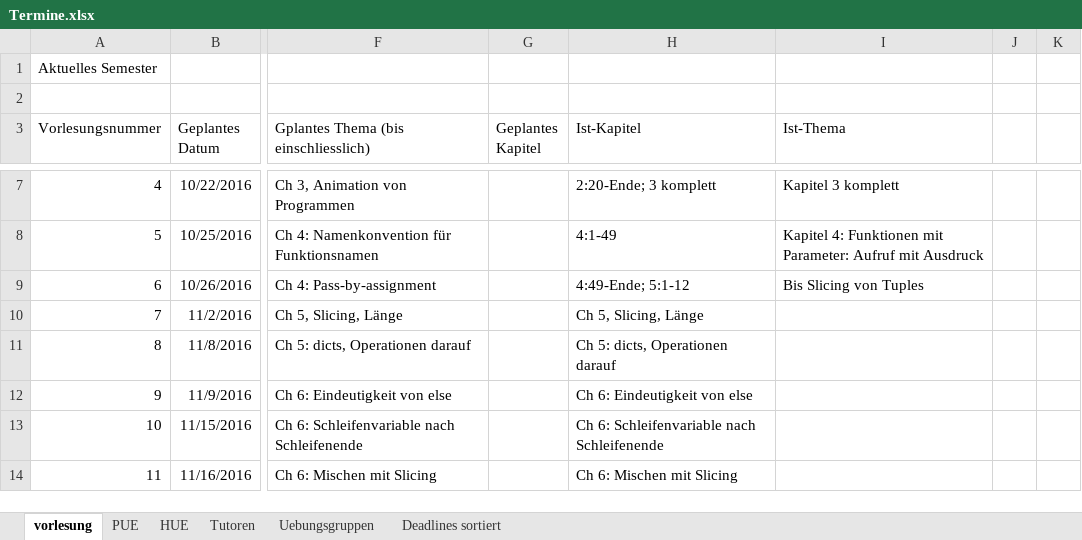
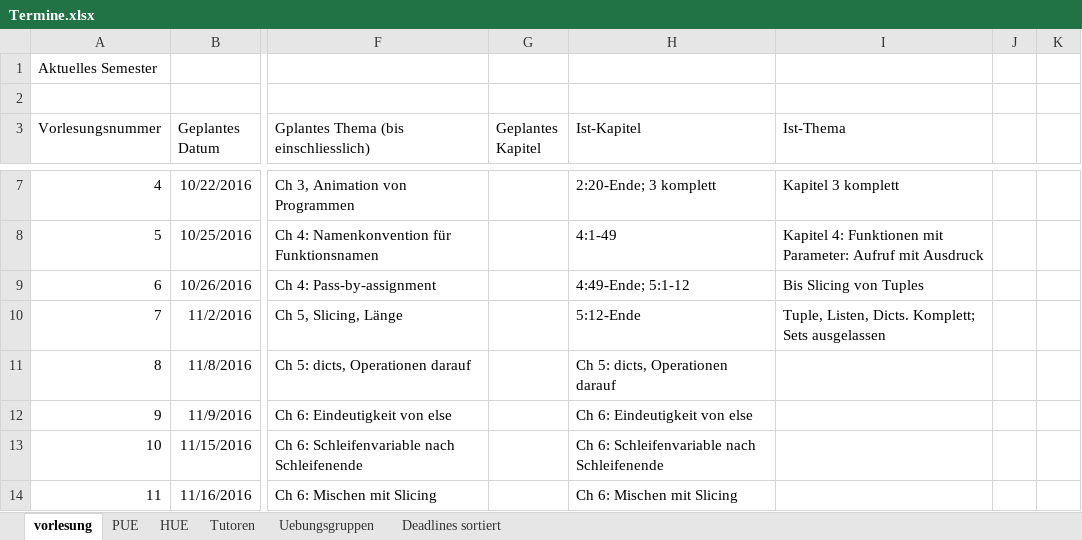
Before and after one commit to hkarl/gp1_upb, an Excel workbook: meetings/Termine.xlsx, sheet vorlesung, drawn as a sheet; only a part is shown, gaps mark what is left out; values as stored, in another font and other column widths than the file's, no borders; the diff names each change by its address in the sheet, - before the commit and + after, or states it on an @@ line.

Commit message:
Stand nach VL 7

```diff
--- a/meetings/Termine.xlsx (sheet vorlesung)
+++ b/meetings/Termine.xlsx (sheet vorlesung)
-H10 (Ist-Kapitel): Ch 5, Slicing, Länge
+H10 (Ist-Kapitel): 5:12-Ende
-I10 (Ist-Thema): (empty)
+I10 (Ist-Thema): Tuple, Listen, Dicts. Komplett; Sets ausgelassen
```
Also changed, not shown: sheet HUE, sheet PUE.
